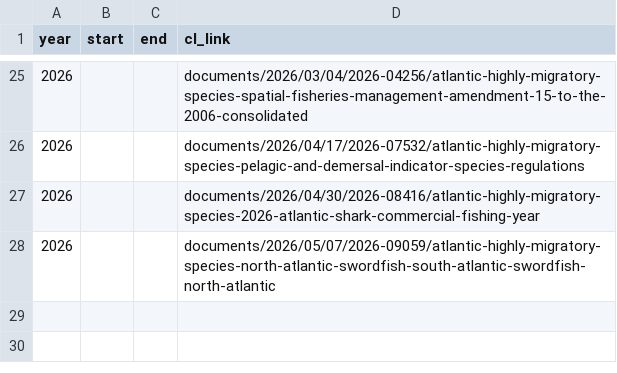
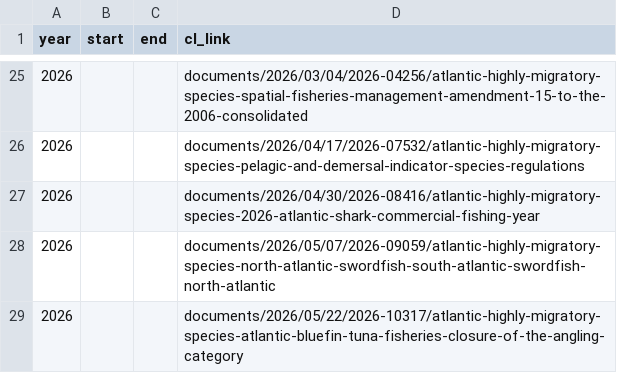
Before and after one commit to coastwatch-wcn/coastwatch-wcn.github.io, a CSV file: projects/turtlewatch/data/resources/ltca_closure.csv, drawn as a sheet; only a part is shown, gaps mark what is left out.

```diff
--- a/projects/turtlewatch/data/resources/ltca_closure.csv
+++ b/projects/turtlewatch/data/resources/ltca_closure.csv
@@ -28 +28,2 @@ year,start,end,cl_link
 2026,,,documents/2026/05/07/2026-09059/atlantic-highly-migratory-species-north-atlantic-swordfish-south-atlantic-swordfish-north-atlantic
+2026,,,documents/2026/05/22/2026-10317/atlantic-highly-migratory-species-atlantic-bluefin-tuna-fisheries-closure-of-the-angling-category
```
Also changed, not shown: 1 other file.
